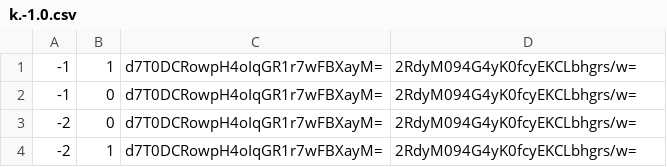
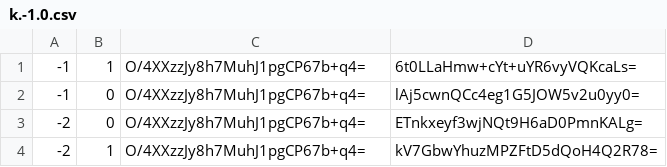
Before and after one commit to Heromcbe/Honeydew-Homes-SMP, a CSV file: nether/tiles/zoom.-1/metadata/k.-1.0.csv, drawn as a sheet.

```diff
--- a/nether/tiles/zoom.-1/metadata/k.-1.0.csv
+++ b/nether/tiles/zoom.-1/metadata/k.-1.0.csv
@@ -1,4 +1,4 @@
--1,1,d7T0DCRowpH4oIqGR1r7wFBXayM=,2RdyM094G4yK0fcyEKCLbhgrs/w=
--1,0,d7T0DCRowpH4oIqGR1r7wFBXayM=,2RdyM094G4yK0fcyEKCLbhgrs/w=
--2,0,d7T0DCRowpH4oIqGR1r7wFBXayM=,2RdyM094G4yK0fcyEKCLbhgrs/w=
--2,1,d7T0DCRowpH4oIqGR1r7wFBXayM=,2RdyM094G4yK0fcyEKCLbhgrs/w=
+-1,1,O/4XXzzJy8h7MuhJ1pgCP67b+q4=,6t0LLaHmw+cYt+uYR6vyVQKcaLs=
+-1,0,O/4XXzzJy8h7MuhJ1pgCP67b+q4=,lAj5cwnQCc4eg1G5JOW5v2u0yy0=
+-2,0,O/4XXzzJy8h7MuhJ1pgCP67b+q4=,ETnkxeyf3wjNQt9H6aD0PmnKALg=
+-2,1,O/4XXzzJy8h7MuhJ1pgCP67b+q4=,kV7GbwYhuzMPZFtD5dQoH4Q2R78=
```
Also changed, not shown: nether/tiles/zoom.-1/metadata/k.-1.-1.csv, nether/tiles/zoom.-1/metadata/k.0.-1.csv, 16 other files.
